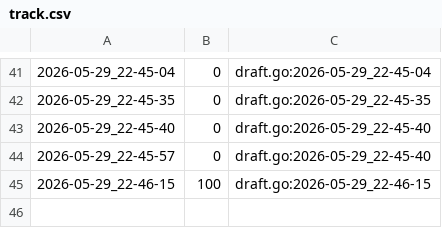
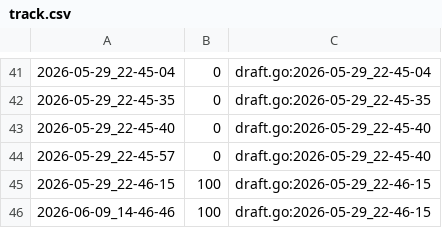
Before and after one commit to qxcode-course/ed-seg-bloco-a-nickwist, a CSV file: .tko/track/ed@princesa/track.csv, drawn as a sheet; only a part is shown, gaps mark what is left out; the diff names each change by its address in the sheet, - before the commit and + after, or states it on an @@ line.

```diff
--- a/.tko/track/ed@princesa/track.csv
+++ b/.tko/track/ed@princesa/track.csv
+row 46: 2026-06-09_14-46-46 | 100 | draft.go:2026-05-29_22-46-15
```
Also changed, not shown: 9 other files.
